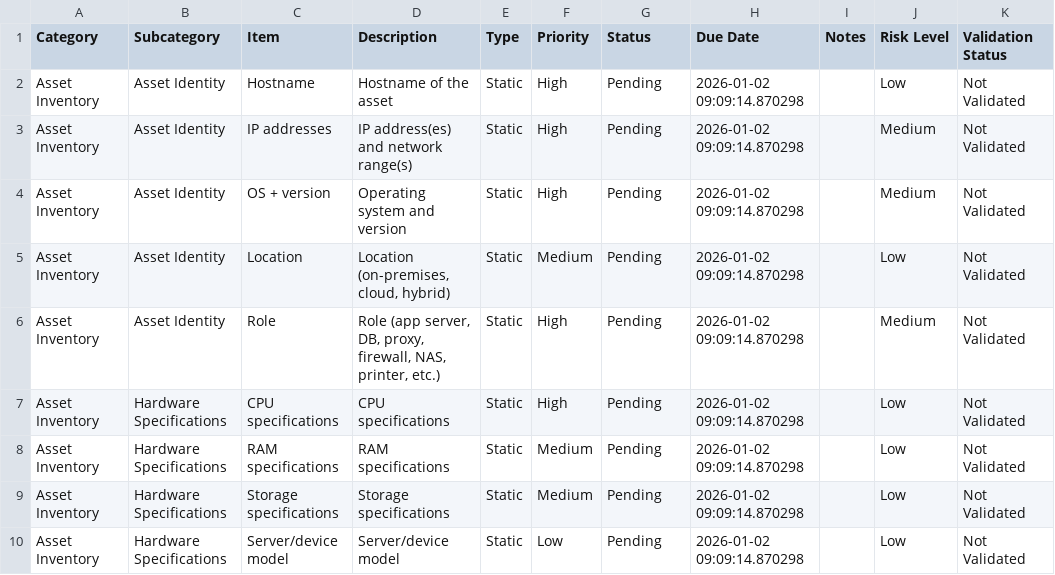
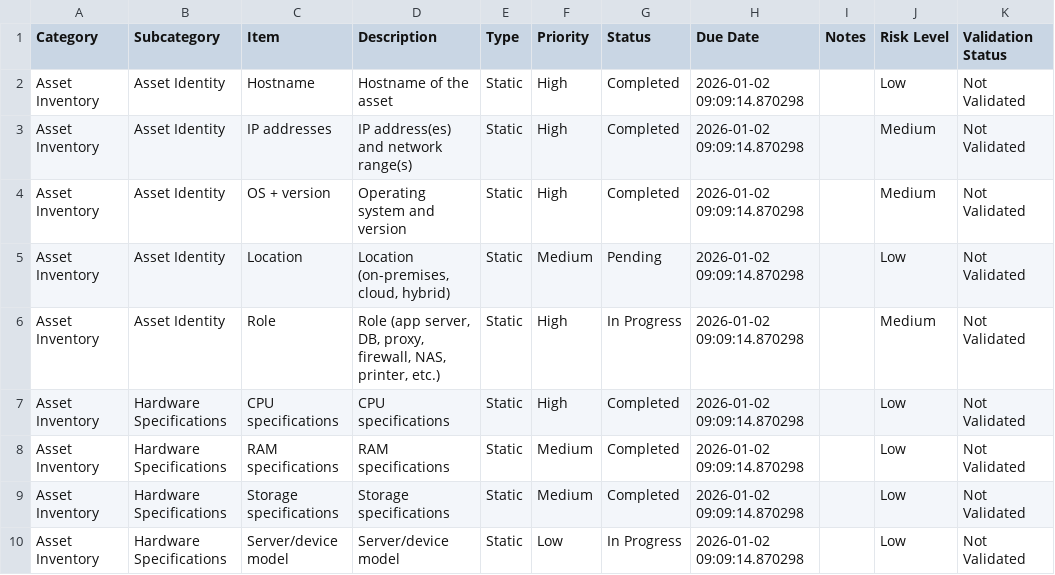
Before and after one commit to noocaaa/provenance-scanner, a CSV file: data_collection_dashboard/data/data_collection_progress.csv (was data_collection_dashboard/data_collection_progress.csv), drawn as a sheet; only a part is shown; the diff covers the shown part only.

```diff
--- a/data_collection_dashboard/data_collection_progress.csv
+++ b/data_collection_dashboard/data/data_collection_progress.csv
@@ -1,10 +1,10 @@
 Category,Subcategory,Item,Description,Type,Priority,Status,Due Date,Notes,Risk Level,Validation Status
-Asset Inventory,Asset Identity,Hostname,Hostname of the asset,Static,High,Pending,2026-01-02 09:09:14.870298,,Low,Not Validated
-Asset Inventory,Asset Identity,IP addresses,IP address(es) and network range(s),Static,High,Pending,2026-01-02 09:09:14.870298,,Medium,Not Validated
-Asset Inventory,Asset Identity,OS + version,Operating system and version,Static,High,Pending,2026-01-02 09:09:14.870298,,Medium,Not Validated
+Asset Inventory,Asset Identity,Hostname,Hostname of the asset,Static,High,Completed,2026-01-02 09:09:14.870298,,Low,Not Validated
+Asset Inventory,Asset Identity,IP addresses,IP address(es) and network range(s),Static,High,Completed,2026-01-02 09:09:14.870298,,Medium,Not Validated
+Asset Inventory,Asset Identity,OS + version,Operating system and version,Static,High,Completed,2026-01-02 09:09:14.870298,,Medium,Not Validated
 Asset Inventory,Asset Identity,Location,"Location (on-premises, cloud, hybrid)",Static,Medium,Pending,2026-01-02 09:09:14.870298,,Low,Not Validated
-Asset Inventory,Asset Identity,Role,"Role (app server, DB, proxy, firewall, NAS, printer, etc.)",Static,High,Pending,2026-01-02 09:09:14.870298,,Medium,Not Validated
-Asset Inventory,Hardware Specifications,CPU specifications,CPU specifications,Static,High,Pending,2026-01-02 09:09:14.870298,,Low,Not Validated
-Asset Inventory,Hardware Specifications,RAM specifications,RAM specifications,Static,Medium,Pending,2026-01-02 09:09:14.870298,,Low,Not Validated
-Asset Inventory,Hardware Specifications,Storage specifications,Storage specifications,Static,Medium,Pending,2026-01-02 09:09:14.870298,,Low,Not Validated
-Asset Inventory,Hardware Specifications,Server/device model,Server/device model,Static,Low,Pending,2026-01-02 09:09:14.870298,,Low,Not Validated
+Asset Inventory,Asset Identity,Role,"Role (app server, DB, proxy, firewall, NAS, printer, etc.)",Static,High,In Progress,2026-01-02 09:09:14.870298,,Medium,Not Validated
+Asset Inventory,Hardware Specifications,CPU specifications,CPU specifications,Static,High,Completed,2026-01-02 09:09:14.870298,,Low,Not Validated
+Asset Inventory,Hardware Specifications,RAM specifications,RAM specifications,Static,Medium,Completed,2026-01-02 09:09:14.870298,,Low,Not Validated
+Asset Inventory,Hardware Specifications,Storage specifications,Storage specifications,Static,Medium,Completed,2026-01-02 09:09:14.870298,,Low,Not Validated
+Asset Inventory,Hardware Specifications,Server/device model,Server/device model,Static,Low,In Progress,2026-01-02 09:09:14.870298,,Low,Not Validated
```
Also changed, not shown: 18 edited cells elsewhere in this file, 31 other files.
